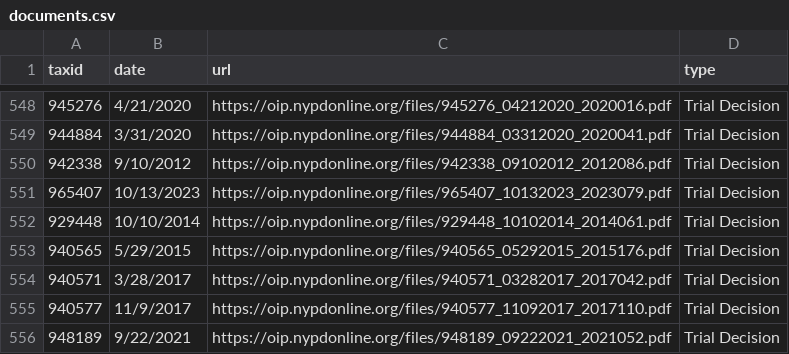
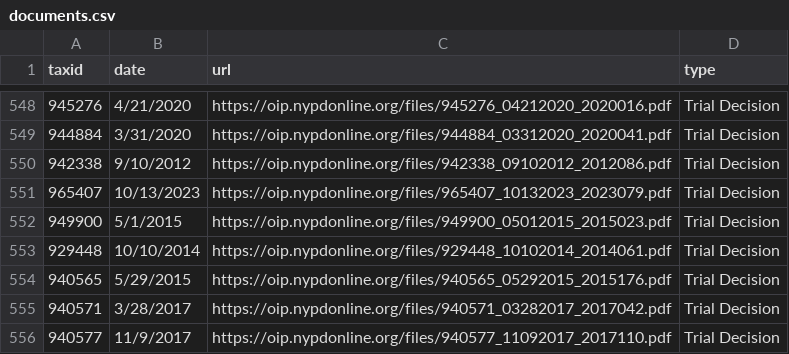
Before and after one commit to gh-islg/nypd-officer-profiles, a CSV file: documents.csv, drawn as a sheet; only a part is shown, gaps mark what is left out; the shorter side is filled out with more unchanged rows; the diff names each change by its address in the sheet, - before the commit and + after, or states it on an @@ line.

```diff
--- a/documents.csv
+++ b/documents.csv
+row 552: 949900 | 5/1/2015 | https://oip.nypdonline.org/files/949900_05012015_2015023.pdf | Trial Decision
```
Also changed, not shown: 28 other files.
